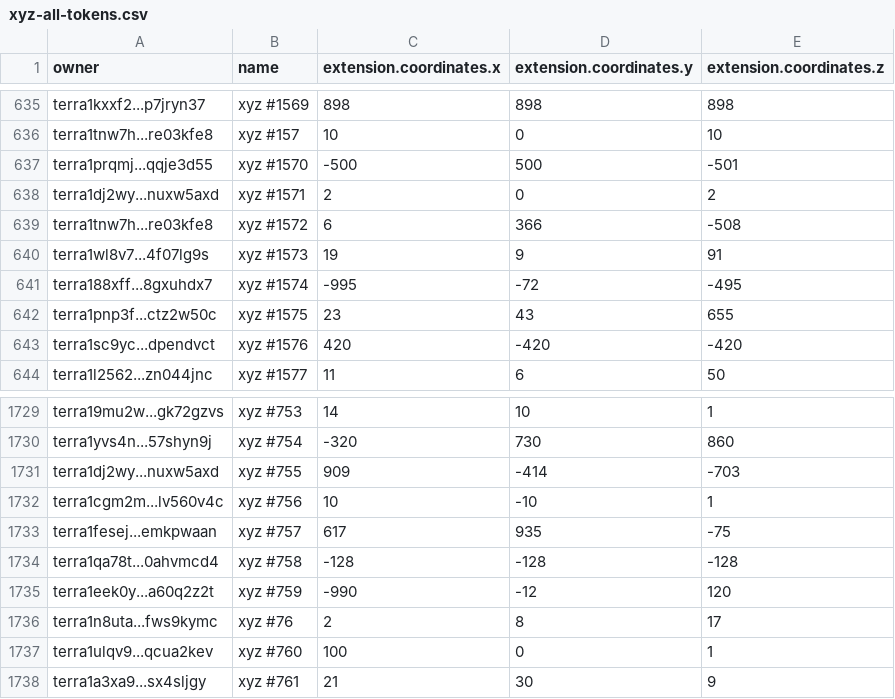
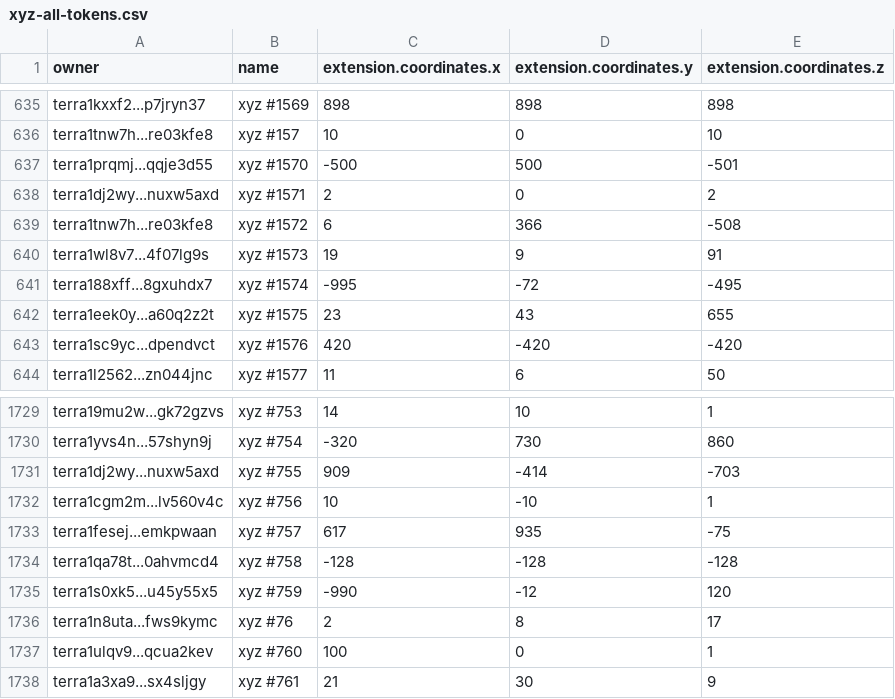
Before and after one commit to cryptoYJ/xyz-tools, a CSV file: xyz-all-tokens.csv, drawn as a sheet; only a part is shown, gaps mark what is left out.

Commit message:
update data

```diff
--- a/xyz-all-tokens.csv
+++ b/xyz-all-tokens.csv
@@ -641,3 +641,3 @@
 "terra188xff...8gxuhdx7","xyz #1574",-995,-72,-495
-"terra1pnp3f...ctz2w50c","xyz #1575",23,43,655
+"terra1eek0y...a60q2z2t","xyz #1575",23,43,655
 "terra1sc9yc...dpendvct","xyz #1576",420,-420,-420
@@ -1734,3 +1734,3 @@
 "terra1qa78t...0ahvmcd4","xyz #758",-128,-128,-128
-"terra1eek0y...a60q2z2t","xyz #759",-990,-12,120
+"terra1s0xk5...u45y55x5","xyz #759",-990,-12,120
 "terra1n8uta...fws9kymc","xyz #76",2,8,17
```
Also changed, not shown: 1 other file.
